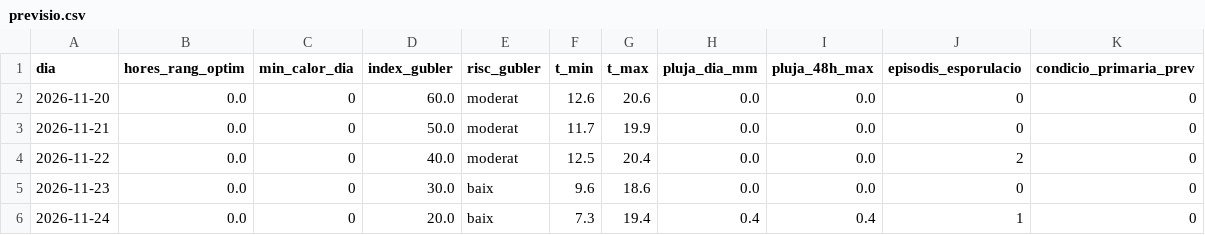
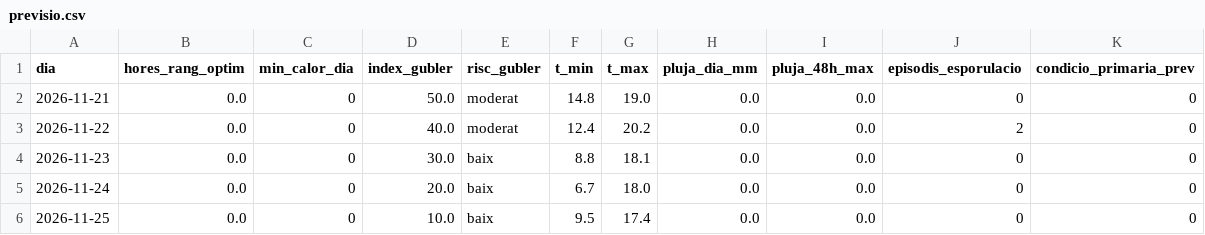
Before and after one commit to toninadalmas-tech/datos-vid-son-nadal, a CSV file: data/previsio.csv, drawn as a sheet.

```diff
--- a/data/previsio.csv
+++ b/data/previsio.csv
@@ -1,6 +1,6 @@
 dia,hores_rang_optim,min_calor_dia,index_gubler,risc_gubler,t_min,t_max,pluja_dia_mm,pluja_48h_max,episodis_esporulacio,condicio_primaria_prev
-2026-11-20,0.0,0,60.0,moderat,12.6,20.6,0.0,0.0,0,0
-2026-11-21,0.0,0,50.0,moderat,11.7,19.9,0.0,0.0,0,0
-2026-11-22,0.0,0,40.0,moderat,12.5,20.4,0.0,0.0,2,0
-2026-11-23,0.0,0,30.0,baix,9.6,18.6,0.0,0.0,0,0
-2026-11-24,0.0,0,20.0,baix,7.3,19.4,0.4,0.4,1,0
+2026-11-21,0.0,0,50.0,moderat,14.8,19.0,0.0,0.0,0,0
+2026-11-22,0.0,0,40.0,moderat,12.4,20.2,0.0,0.0,2,0
+2026-11-23,0.0,0,30.0,baix,8.8,18.1,0.0,0.0,0,0
+2026-11-24,0.0,0,20.0,baix,6.7,18.0,0.0,0.0,0,0
+2026-11-25,0.0,0,10.0,baix,9.5,17.4,0.0,0.0,0,0
```
Also changed, not shown: data/historial.csv, 7 other files.
